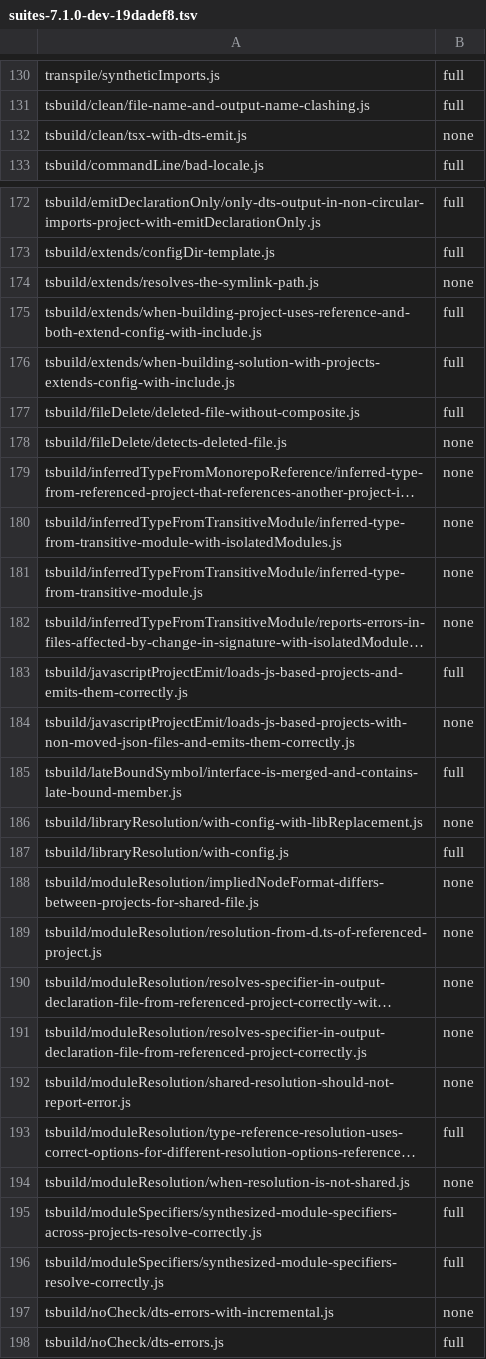
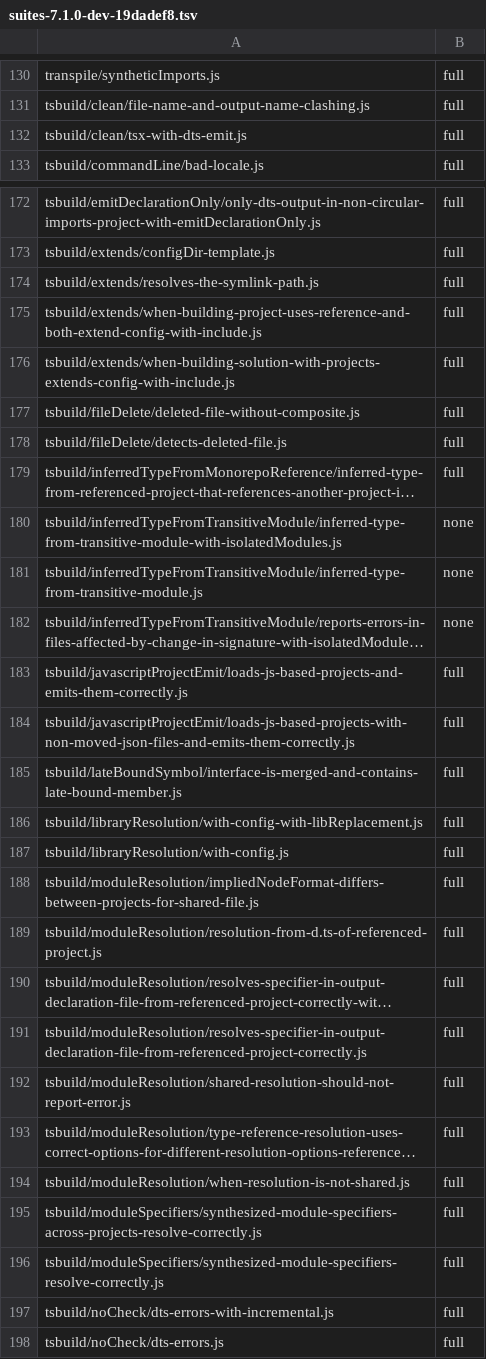
Before and after one commit to kazhiramatsu/tsc-rs, a TSV file: ratchets/ts71/suites-7.1.0-dev-19dadef8.tsv, drawn as a sheet; only a part is shown, gaps mark what is left out; long unchanged cells end in …; the diff covers the shown part only; the diff names each change by its address in the sheet, - before the commit and + after, or states it on an @@ line.

Commit message:
ratchet: raise the tsc and tsc -b suites for P4-6c (75 rows, none to full)

```diff
--- a/ratchets/ts71/suites-7.1.0-dev-19dadef8.tsv
+++ b/ratchets/ts71/suites-7.1.0-dev-19dadef8.tsv
-B132: none
+B132: full
-B174: none
+B174: full
-B178:B179: none
+B178:B179: full
-B184: none
+B184: full
-B186: none
+B186: full
-B188:B192: none
+B188:B192: full
-B194: none
+B194: full
-B197: none
+B197: full
```
Also changed, not shown: 62 edited cells elsewhere in this file.
